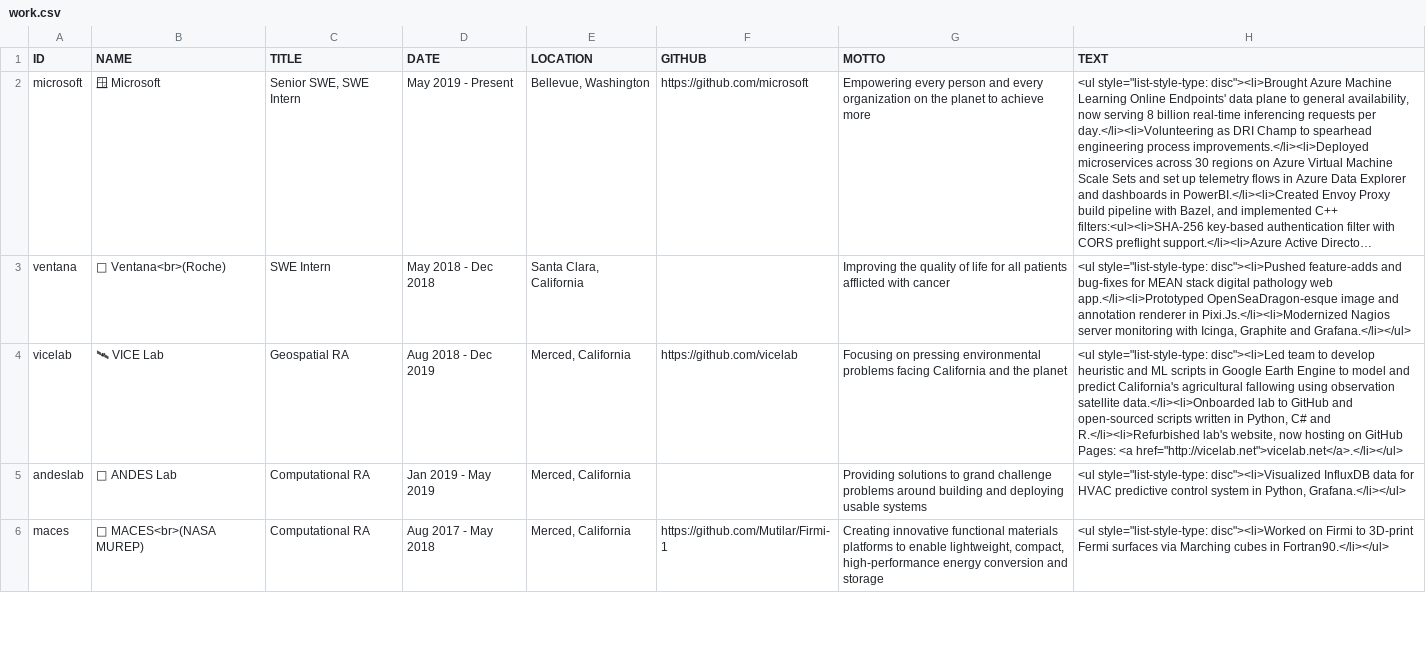
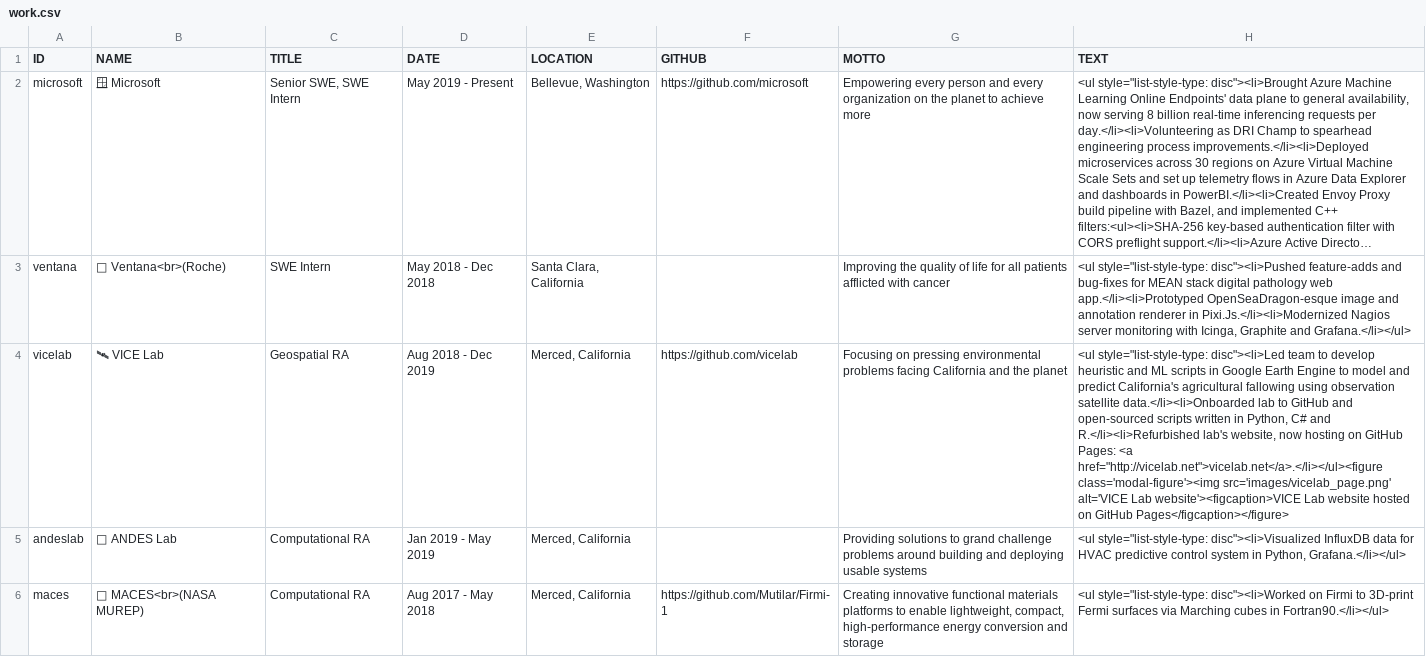
Before and after one commit to Mutilar/mutilar.github.io, a CSV file: csv/work.csv, drawn as a sheet; only a part is shown; long unchanged cells end in …; the diff covers the shown part only; the diff names each change by its address in the sheet, - before the commit and + after, or states it on an @@ line.

```diff
--- a/csv/work.csv
+++ b/csv/work.csv
-H4 (TEXT): …Pages: <a href="http://vicelab.net">vicelab.net</a>.</li></ul>
+H4 (TEXT): …Pages: <a href="http://vicelab.net">vicelab.net</a>.</li></ul><figure class='modal-figure'><img src='images/vicelab_page.png' alt='VICE Lab website'><figcaption>VICE Lab website hosted on GitHub Pages</figcaption></figure>
```
Also changed, not shown: 2 edited cells elsewhere in this file, csv/games.csv, csv/projects.csv, 23 other files.
